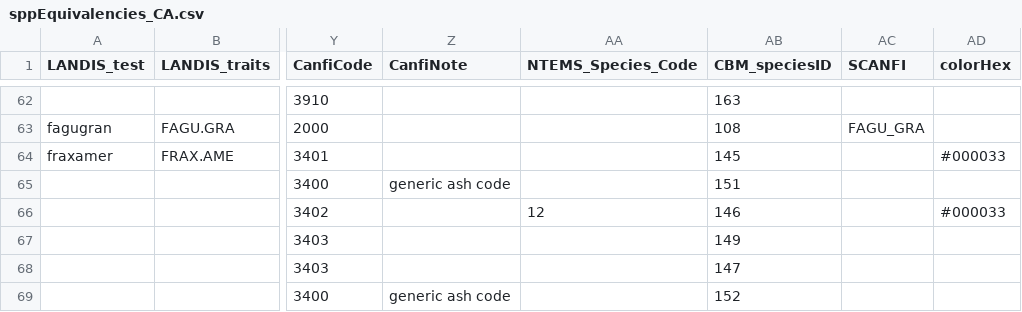
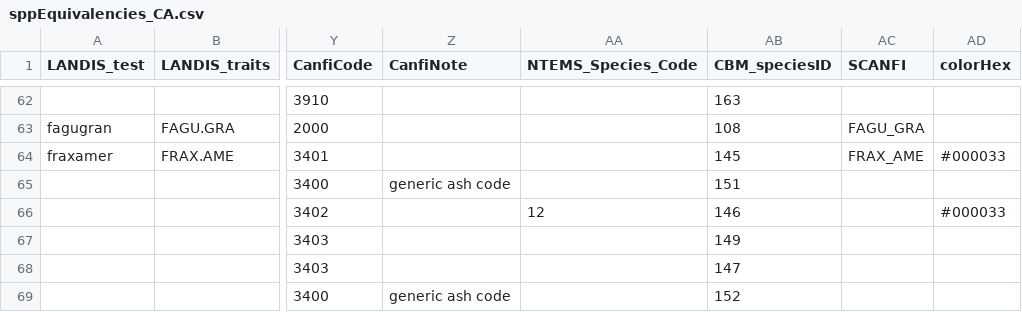
Before and after one commit to PredictiveEcology/LandR, a CSV file: data-raw/sppEquivalencies_CA.csv, drawn as a sheet; only a part is shown, gaps mark what is left out; the diff names each change by its address in the sheet, - before the commit and + after, or states it on an @@ line.

Commit message:
Adding 2 new SCANFI species

```diff
--- a/data-raw/sppEquivalencies_CA.csv
+++ b/data-raw/sppEquivalencies_CA.csv
-AC64 (SCANFI): (empty)
+AC64 (SCANFI): FRAX_AME
```
Also changed, not shown: 1 other file.
